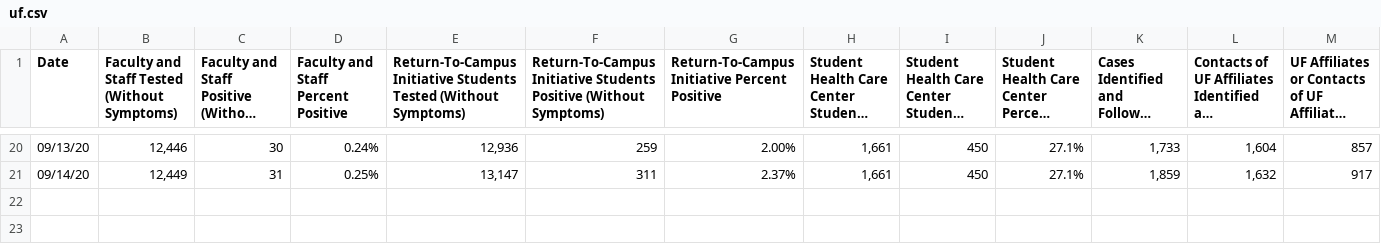
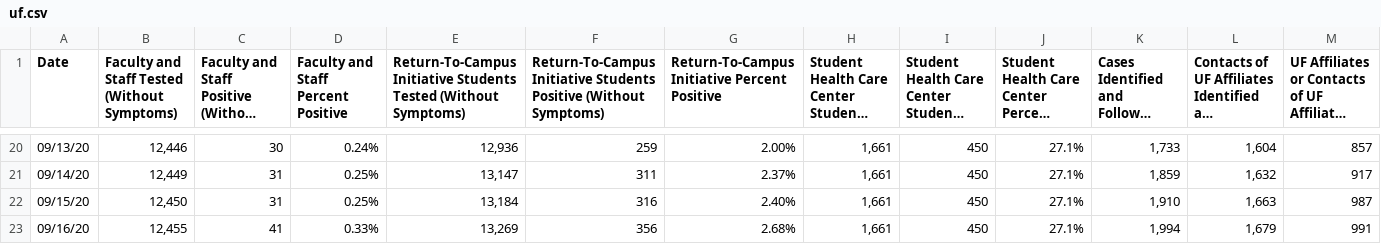
Before and after one commit to rosmeryiza/alligator-covid-tracking, a CSV file: uf.csv, drawn as a sheet; only a part is shown, gaps mark what is left out; long unchanged cells end in …; rows hold the shown columns only; the diff names each change by its address in the sheet, - before the commit and + after, or states it on an @@ line.

```diff
--- a/uf.csv
+++ b/uf.csv
+row 22: 09/15/20 | 12,450 | 31 | 0.25% | 13,184 | 316 | 2.40% | 1,661 | 450 | 27.1% | 1,910 | 1,663 | 987
+row 23: 09/16/20 | 12,455 | 41 | 0.33% | 13,269 | 356 | 2.68% | 1,661 | 450 | 27.1% | 1,994 | 1,679 | 991
```
Also changed, not shown: Alachua.csv, Florida.csv.
